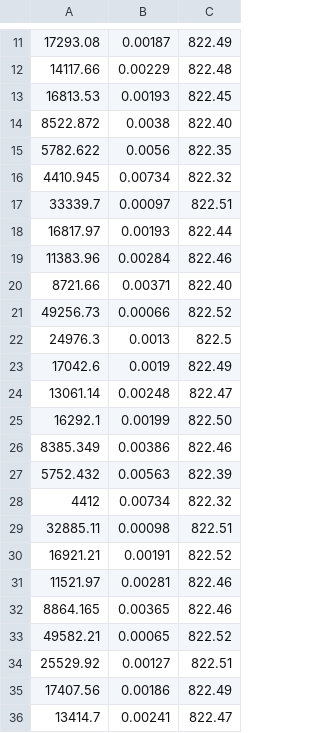
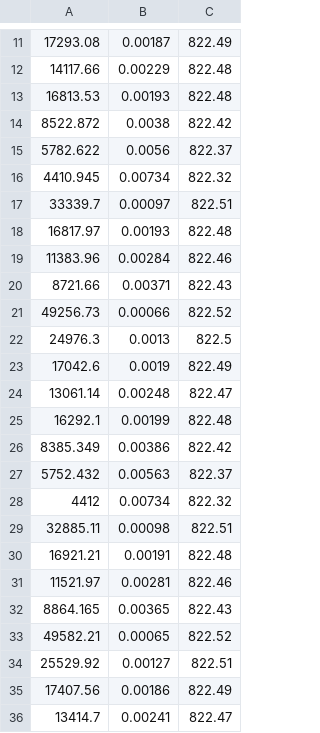
Before and after one commit to Loomthie/ChE_Laboratory, a CSV file: Exp1_WWT/Results.csv, drawn as a sheet; only a part is shown, gaps mark what is left out.

Commit message:
Add files via upload

```diff
--- a/Exp1_WWT/Results.csv
+++ b/Exp1_WWT/Results.csv
@@ -12,10 +12,10 @@
 14117.66,0.00229,822.48
-16813.53,0.00193,822.45
-8522.872,0.0038,822.40
-5782.622,0.0056,822.35
+16813.53,0.00193,822.48
+8522.872,0.0038,822.42
+5782.622,0.0056,822.37
 4410.945,0.00734,822.32
 33339.7,0.00097,822.51
-16817.97,0.00193,822.44
+16817.97,0.00193,822.48
 11383.96,0.00284,822.46
-8721.66,0.00371,822.40
+8721.66,0.00371,822.43
 49256.73,0.00066,822.52
@@ -24,10 +24,10 @@
 13061.14,0.00248,822.47
-16292.1,0.00199,822.50
-8385.349,0.00386,822.46
-5752.432,0.00563,822.39
+16292.1,0.00199,822.48
+8385.349,0.00386,822.42
+5752.432,0.00563,822.37
 4412,0.00734,822.32
 32885.11,0.00098,822.51
-16921.21,0.00191,822.52
+16921.21,0.00191,822.48
 11521.97,0.00281,822.46
-8864.165,0.00365,822.46
+8864.165,0.00365,822.43
 49582.21,0.00065,822.52
```
